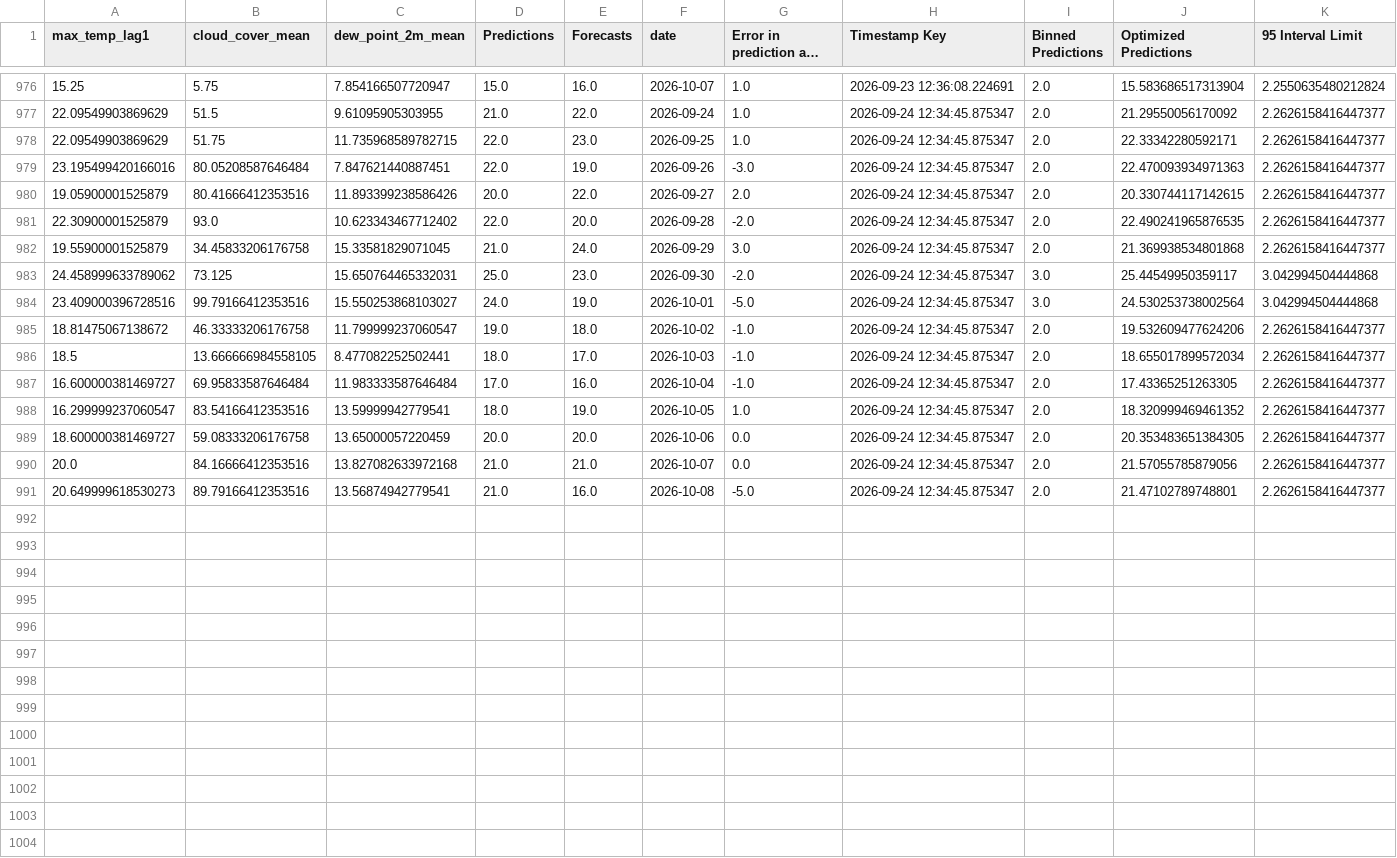
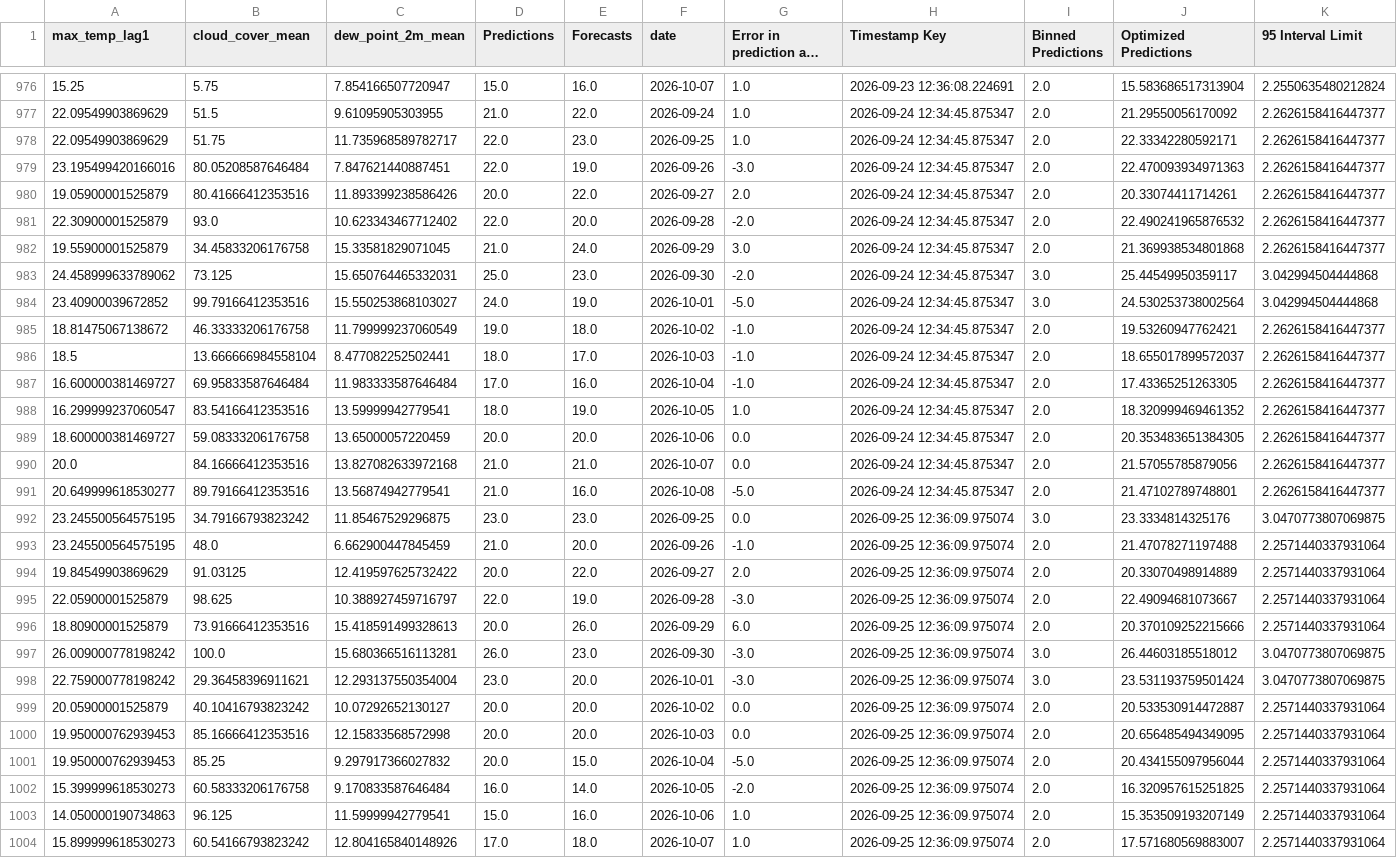
Before and after one commit to nitheshsrb/Fundamentals, a CSV file: weather_data/data/Historic_predictions.csv, drawn as a sheet; only a part is shown, gaps mark what is left out; long unchanged cells end in …; the diff covers the shown part only; the diff names each change by its address in the sheet, - before the commit and + after, or states it on an @@ line.

```diff
--- a/weather_data/data/Historic_predictions.csv
+++ b/weather_data/data/Historic_predictions.csv
-C978 (dew_point_2m_mean): 11.735968589782715
+C978 (dew_point_2m_mean): 11.735968589782717
-J980 (Optimized Predictions): 20.330744117142615
+J980 (Optimized Predictions): 20.33074411714261
-J981 (Optimized Predictions): 22.490241965876535
+J981 (Optimized Predictions): 22.490241965876532
-A984 (max_temp_lag1): 23.409000396728516
+A984 (max_temp_lag1): 23.40900039672852
-C985 (dew_point_2m_mean): 11.799999237060547
+C985 (dew_point_2m_mean): 11.799999237060549
-J985 (Optimized Predictions): 19.532609477624206
+J985 (Optimized Predictions): 19.53260947762421
-B986 (cloud_cover_mean): 13.666666984558105
+B986 (cloud_cover_mean): 13.666666984558104
-J986 (Optimized Predictions): 18.655017899572034
+J986 (Optimized Predictions): 18.655017899572037
-A991 (max_temp_lag1): 20.649999618530273
+A991 (max_temp_lag1): 20.649999618530277
+row 992: 23.245500564575195 | 34.79166793823242 | 11.85467529296875 | 23.0 | 23.0 | 2026-09-25 | 0.0 | 2026-09-25 12:36:09.975074 | 3.0 | 23.3334814325176 | 3.0470773807069875
+row 993: 23.245500564575195 | 48.0 | 6.662900447845459 | 21.0 | 20.0 | 2026-09-26 | -1.0 | 2026-09-25 12:36:09.975074 | 2.0 | 21.47078271197488 | 2.2571440337931064
+row 994: 19.84549903869629 | 91.03125 | 12.419597625732422 | 20.0 | 22.0 | 2026-09-27 | 2.0 | 2026-09-25 12:36:09.975074 | 2.0 | 20.33070498914889 | 2.2571440337931064
+row 995: 22.05900001525879 | 98.625 | 10.388927459716797 | 22.0 | 19.0 | 2026-09-28 | -3.0 | 2026-09-25 12:36:09.975074 | 2.0 | 22.49094681073667 | 2.2571440337931064
+row 996: 18.80900001525879 | 73.91666412353516 | 15.418591499328613 | 20.0 | 26.0 | 2026-09-29 | 6.0 | 2026-09-25 12:36:09.975074 | 2.0 | 20.370109252215666 | 2.2571440337931064
+row 997: 26.009000778198242 | 100.0 | 15.680366516113281 | 26.0 | 23.0 | 2026-09-30 | -3.0 | 2026-09-25 12:36:09.975074 | 3.0 | 26.44603185518012 | 3.0470773807069875
+row 998: 22.759000778198242 | 29.36458396911621 | 12.293137550354004 | 23.0 | 20.0 | 2026-10-01 | -3.0 | 2026-09-25 12:36:09.975074 | 3.0 | 23.531193759501424 | 3.0470773807069875
+row 999: 20.05900001525879 | 40.10416793823242 | 10.07292652130127 | 20.0 | 20.0 | 2026-10-02 | 0.0 | 2026-09-25 12:36:09.975074 | 2.0 | 20.533530914472887 | 2.2571440337931064
+row 1000: 19.950000762939453 | 85.16666412353516 | 12.15833568572998 | 20.0 | 20.0 | 2026-10-03 | 0.0 | 2026-09-25 12:36:09.975074 | 2.0 | 20.656485494349095 | 2.2571440337931064
+row 1001: 19.950000762939453 | 85.25 | 9.297917366027832 | 20.0 | 15.0 | 2026-10-04 | -5.0 | 2026-09-25 12:36:09.975074 | 2.0 | 20.434155097956044 | 2.2571440337931064
+row 1002: 15.399999618530273 | 60.58333206176758 | 9.170833587646484 | 16.0 | 14.0 | 2026-10-05 | -2.0 | 2026-09-25 12:36:09.975074 | 2.0 | 16.320957615251825 | 2.2571440337931064
+row 1003: 14.050000190734863 | 96.125 | 11.59999942779541 | 15.0 | 16.0 | 2026-10-06 | 1.0 | 2026-09-25 12:36:09.975074 | 2.0 | 15.353509193207149 | 2.2571440337931064
+row 1004: 15.899999618530273 | 60.54166793823242 | 12.804165840148926 | 17.0 | 18.0 | 2026-10-07 | 1.0 | 2026-09-25 12:36:09.975074 | 2.0 | 17.571680569883007 | 2.2571440337931064
```
Also changed, not shown: 2 added rows elsewhere in this file, weather_data/data/Delta_load.csv, weather_data/data/Feature_engineered_data.csv, 3 other files.
